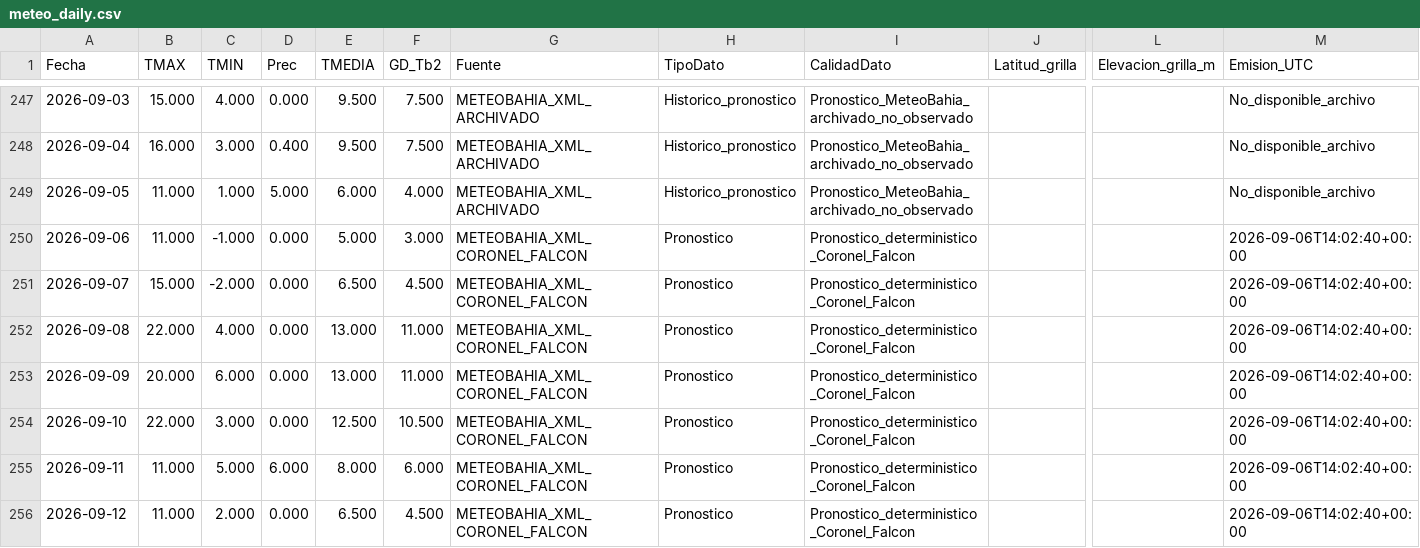
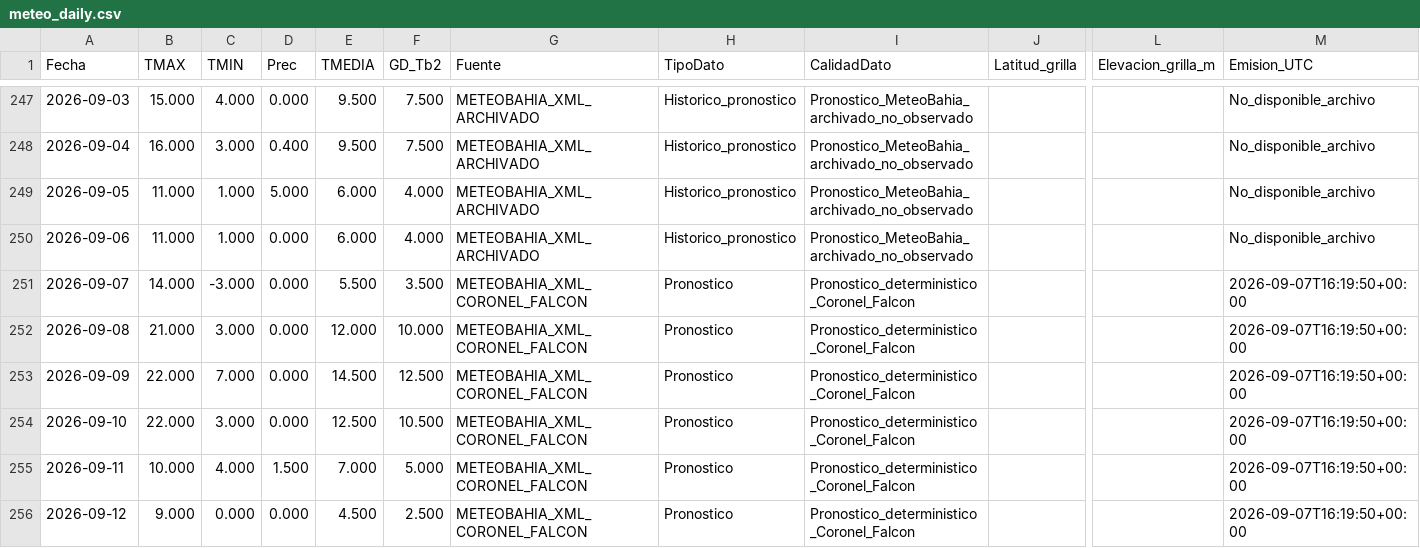
Before and after one commit to PREDWEEM/LOLIUM_LARTIGAU-2026, a CSV file: meteo_daily.csv, drawn as a sheet; only a part is shown, gaps mark what is left out; the diff covers the shown part only; the diff names each change by its address in the sheet, - before the commit and + after, or states it on an @@ line.

```diff
--- a/meteo_daily.csv
+++ b/meteo_daily.csv
-C250 (TMIN): -1.000
+C250 (TMIN): 1.000
-E250 (TMEDIA): 5.000
+E250 (TMEDIA): 6.000
-F250 (GD_Tb2): 3.000
+F250 (GD_Tb2): 4.000
-G250 (Fuente): METEOBAHIA_XML_CORONEL_FALCON
+G250 (Fuente): METEOBAHIA_XML_ARCHIVADO
-H250 (TipoDato): Pronostico
+H250 (TipoDato): Historico_pronostico
-I250 (CalidadDato): Pronostico_deterministico_Coronel_Falcon
+I250 (CalidadDato): Pronostico_MeteoBahia_archivado_no_observado
-M250 (Emision_UTC): 2026-09-06T14:02:40+00:00
+M250 (Emision_UTC): No_disponible_archivo
-B251 (TMAX): 15.000
+B251 (TMAX): 14.000
-C251 (TMIN): -2.000
+C251 (TMIN): -3.000
-E251 (TMEDIA): 6.500
+E251 (TMEDIA): 5.500
-F251 (GD_Tb2): 4.500
+F251 (GD_Tb2): 3.500
-M251:M256 (Emision_UTC): 2026-09-06T14:02:40+00:00
+M251:M256 (Emision_UTC): 2026-09-07T16:19:50+00:00
-B252 (TMAX): 22.000
+B252 (TMAX): 21.000
-C252 (TMIN): 4.000
+C252 (TMIN): 3.000
-E252 (TMEDIA): 13.000
+E252 (TMEDIA): 12.000
-F252 (GD_Tb2): 11.000
+F252 (GD_Tb2): 10.000
-B253 (TMAX): 20.000
+B253 (TMAX): 22.000
-C253 (TMIN): 6.000
+C253 (TMIN): 7.000
-E253 (TMEDIA): 13.000
+E253 (TMEDIA): 14.500
-F253 (GD_Tb2): 11.000
+F253 (GD_Tb2): 12.500
-B255 (TMAX): 11.000
+B255 (TMAX): 10.000
-C255 (TMIN): 5.000
+C255 (TMIN): 4.000
-D255 (Prec): 6.000
+D255 (Prec): 1.500
-E255 (TMEDIA): 8.000
+E255 (TMEDIA): 7.000
-F255 (GD_Tb2): 6.000
+F255 (GD_Tb2): 5.000
-B256 (TMAX): 11.000
+B256 (TMAX): 9.000
-C256 (TMIN): 2.000
+C256 (TMIN): 0.000
-E256 (TMEDIA): 6.500
+E256 (TMEDIA): 4.500
-F256 (GD_Tb2): 4.500
+F256 (GD_Tb2): 2.500
```
Also changed, not shown: 1 added row and 33 edited cells elsewhere in this file, data/meteo_falcon_pronosticos_archivados_2026.csv, 2 other files.
